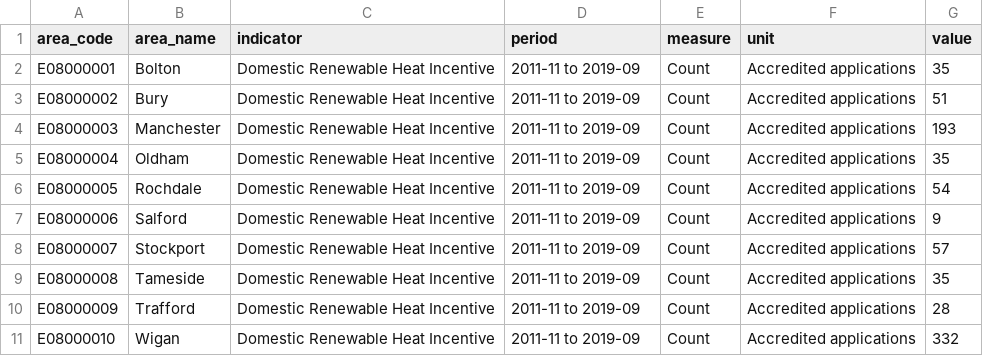
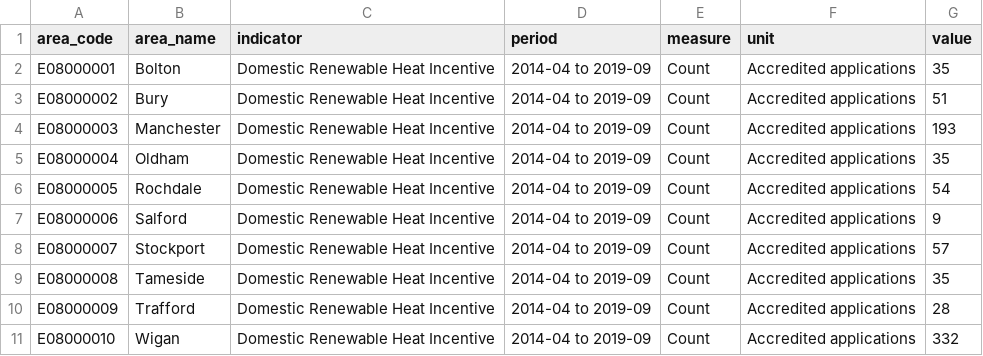
Before and after one commit to traffordDataLab/charticles, a CSV file: 2019-10-30-eco-heating/data.csv, drawn as a sheet.

```diff
--- a/2019-10-30-eco-heating/data.csv
+++ b/2019-10-30-eco-heating/data.csv
@@ -1,11 +1,11 @@
 area_code,area_name,indicator,period,measure,unit,value
-E08000001,Bolton,Domestic Renewable Heat Incentive,2011-11 to 2019-09,Count,Accredited applications,35
-E08000002,Bury,Domestic Renewable Heat Incentive,2011-11 to 2019-09,Count,Accredited applications,51
-E08000003,Manchester,Domestic Renewable Heat Incentive,2011-11 to 2019-09,Count,Accredited applications,193
-E08000004,Oldham,Domestic Renewable Heat Incentive,2011-11 to 2019-09,Count,Accredited applications,35
-E08000005,Rochdale,Domestic Renewable Heat Incentive,2011-11 to 2019-09,Count,Accredited applications,54
-E08000006,Salford,Domestic Renewable Heat Incentive,2011-11 to 2019-09,Count,Accredited applications,9
-E08000007,Stockport,Domestic Renewable Heat Incentive,2011-11 to 2019-09,Count,Accredited applications,57
-E08000008,Tameside,Domestic Renewable Heat Incentive,2011-11 to 2019-09,Count,Accredited applications,35
-E08000009,Trafford,Domestic Renewable Heat Incentive,2011-11 to 2019-09,Count,Accredited applications,28
-E08000010,Wigan,Domestic Renewable Heat Incentive,2011-11 to 2019-09,Count,Accredited applications,332
+E08000001,Bolton,Domestic Renewable Heat Incentive,2014-04 to 2019-09,Count,Accredited applications,35
+E08000002,Bury,Domestic Renewable Heat Incentive,2014-04 to 2019-09,Count,Accredited applications,51
+E08000003,Manchester,Domestic Renewable Heat Incentive,2014-04 to 2019-09,Count,Accredited applications,193
+E08000004,Oldham,Domestic Renewable Heat Incentive,2014-04 to 2019-09,Count,Accredited applications,35
+E08000005,Rochdale,Domestic Renewable Heat Incentive,2014-04 to 2019-09,Count,Accredited applications,54
+E08000006,Salford,Domestic Renewable Heat Incentive,2014-04 to 2019-09,Count,Accredited applications,9
+E08000007,Stockport,Domestic Renewable Heat Incentive,2014-04 to 2019-09,Count,Accredited applications,57
+E08000008,Tameside,Domestic Renewable Heat Incentive,2014-04 to 2019-09,Count,Accredited applications,35
+E08000009,Trafford,Domestic Renewable Heat Incentive,2014-04 to 2019-09,Count,Accredited applications,28
+E08000010,Wigan,Domestic Renewable Heat Incentive,2014-04 to 2019-09,Count,Accredited applications,332
```
Also changed, not shown: 3 other files.
